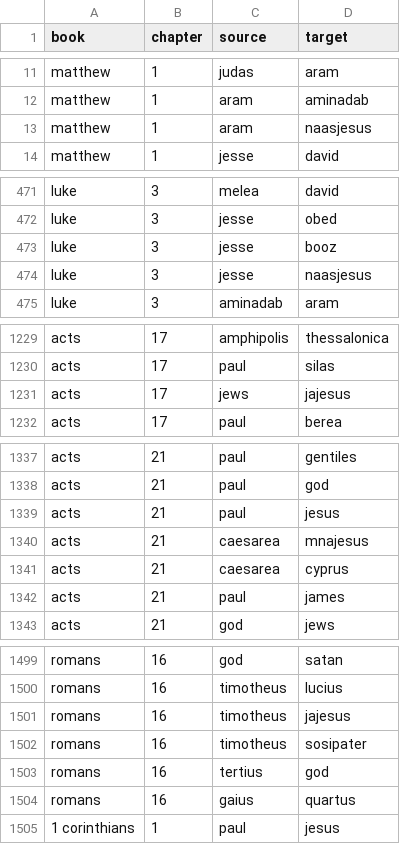
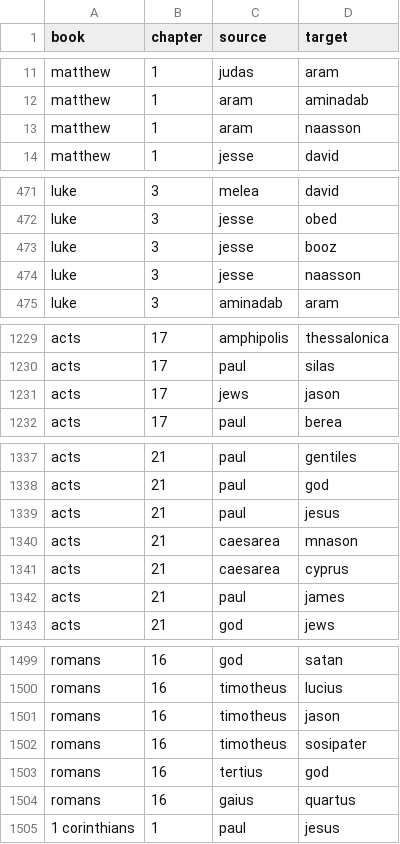
Before and after one commit to itsgorain/datasets, a CSV file: networks/bible/bible_nt_network.csv, drawn as a sheet; only a part is shown, gaps mark what is left out; the diff covers the shown part only.

```diff
--- a/networks/bible/bible_nt_network.csv
+++ b/networks/bible/bible_nt_network.csv
@@ -12,3 +12,3 @@ matthew,1,judas,aram
 matthew,1,aram,aminadab
-matthew,1,aram,naasjesus
+matthew,1,aram,naasson
 matthew,1,jesse,david
@@ -473,3 +473,3 @@ luke,3,jesse,obed
 luke,3,jesse,booz
-luke,3,jesse,naasjesus
+luke,3,jesse,naasson
 luke,3,aminadab,aram
@@ -1230,3 +1230,3 @@ acts,17,amphipolis,thessalonica
 acts,17,paul,silas
-acts,17,jews,jajesus
+acts,17,jews,jason
 acts,17,paul,berea
@@ -1339,3 +1339,3 @@ acts,21,paul,god
 acts,21,paul,jesus
-acts,21,caesarea,mnajesus
+acts,21,caesarea,mnason
 acts,21,caesarea,cyprus
@@ -1500,3 +1500,3 @@ romans,16,god,satan
 romans,16,timotheus,lucius
-romans,16,timotheus,jajesus
+romans,16,timotheus,jason
 romans,16,timotheus,sosipater
```
Also changed, not shown: 1 edited cell elsewhere in this file, networks/bible/bible_full_network.csv, networks/bible/bible_ot_network.csv.
